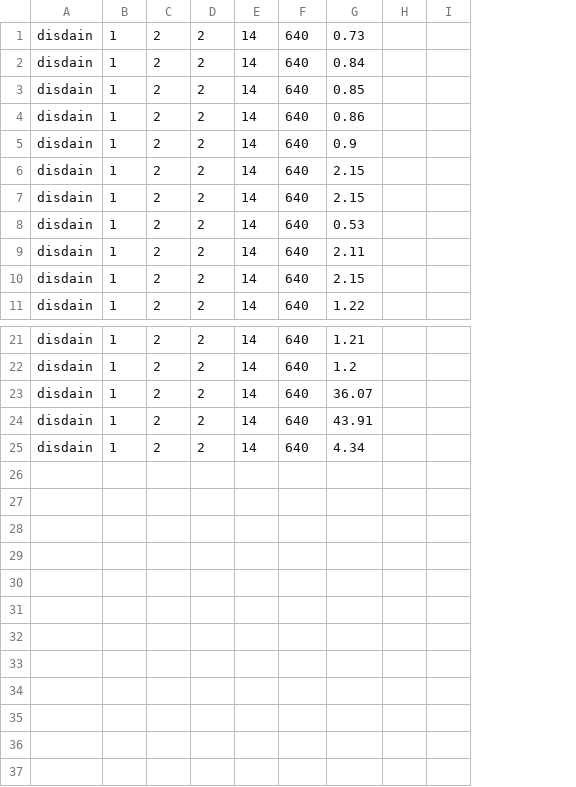
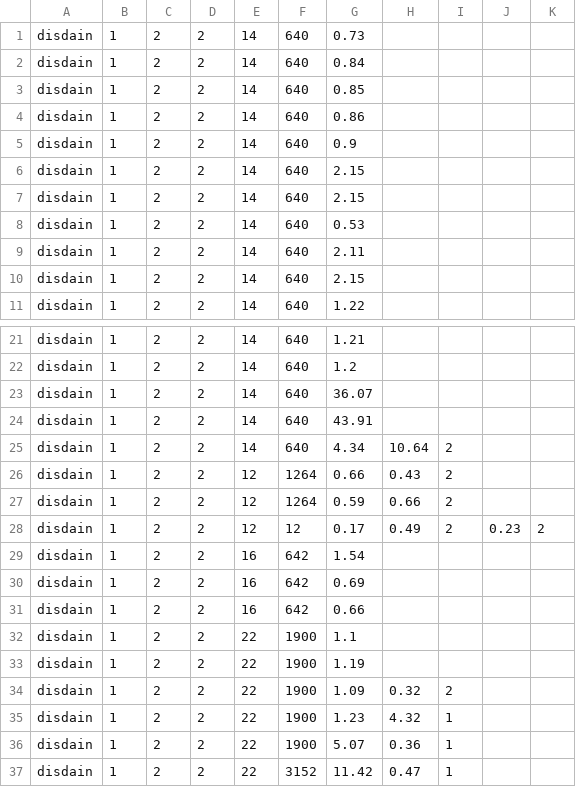
Before and after one commit to QuMuLab/rpmap, a CSV file: evaluation_data/disdain_evaluation.csv, drawn as a sheet; only a part is shown, gaps mark what is left out; removed rows and columns are numbered as before the commit, all else as after; the diff names each change by its address in the sheet, - before the commit and + after, or states it on an @@ line.

```diff
--- a/evaluation_data/disdain_evaluation.csv
+++ b/evaluation_data/disdain_evaluation.csv
-column H, empty
-column I, empty
+column H, row 25: 10.64
+column I, row 25: 2
+column J, empty
+column K, empty
+row 26: disdain | 1 | 2 | 2 | 12 | 1264 | 0.66 | 0.43 | 2
+row 27: disdain | 1 | 2 | 2 | 12 | 1264 | 0.59 | 0.66 | 2
+row 28: disdain | 1 | 2 | 2 | 12 | 12 | 0.17 | 0.49 | 2 | 0.23 | 2
+row 29: disdain | 1 | 2 | 2 | 16 | 642 | 1.54
+row 30: disdain | 1 | 2 | 2 | 16 | 642 | 0.69
+row 31: disdain | 1 | 2 | 2 | 16 | 642 | 0.66
+row 32: disdain | 1 | 2 | 2 | 22 | 1900 | 1.1
+row 33: disdain | 1 | 2 | 2 | 22 | 1900 | 1.19
+row 34: disdain | 1 | 2 | 2 | 22 | 1900 | 1.09 | 0.32 | 2
+row 35: disdain | 1 | 2 | 2 | 22 | 1900 | 1.23 | 4.32 | 1
+row 36: disdain | 1 | 2 | 2 | 22 | 1900 | 5.07 | 0.36 | 1
+row 37: disdain | 1 | 2 | 2 | 22 | 3152 | 11.42 | 0.47 | 1
```
Also changed, not shown: 10 other files.
